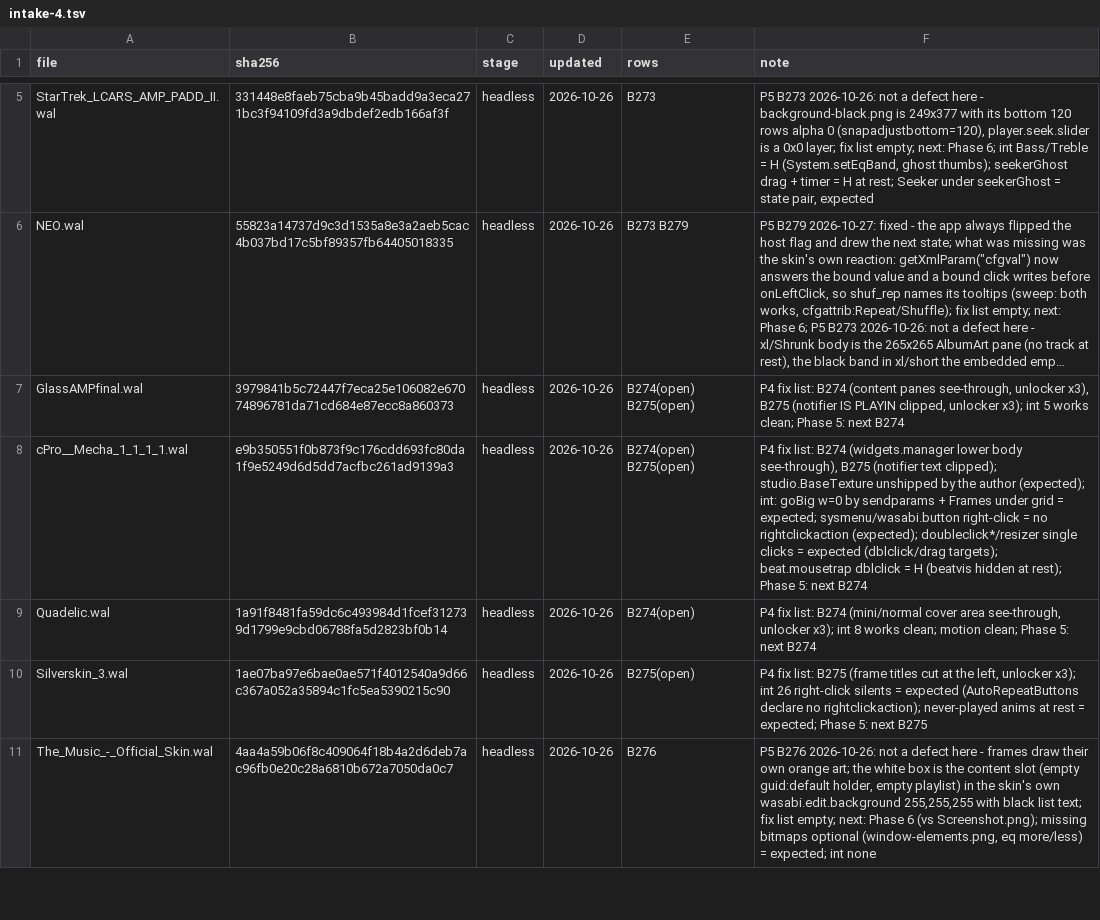
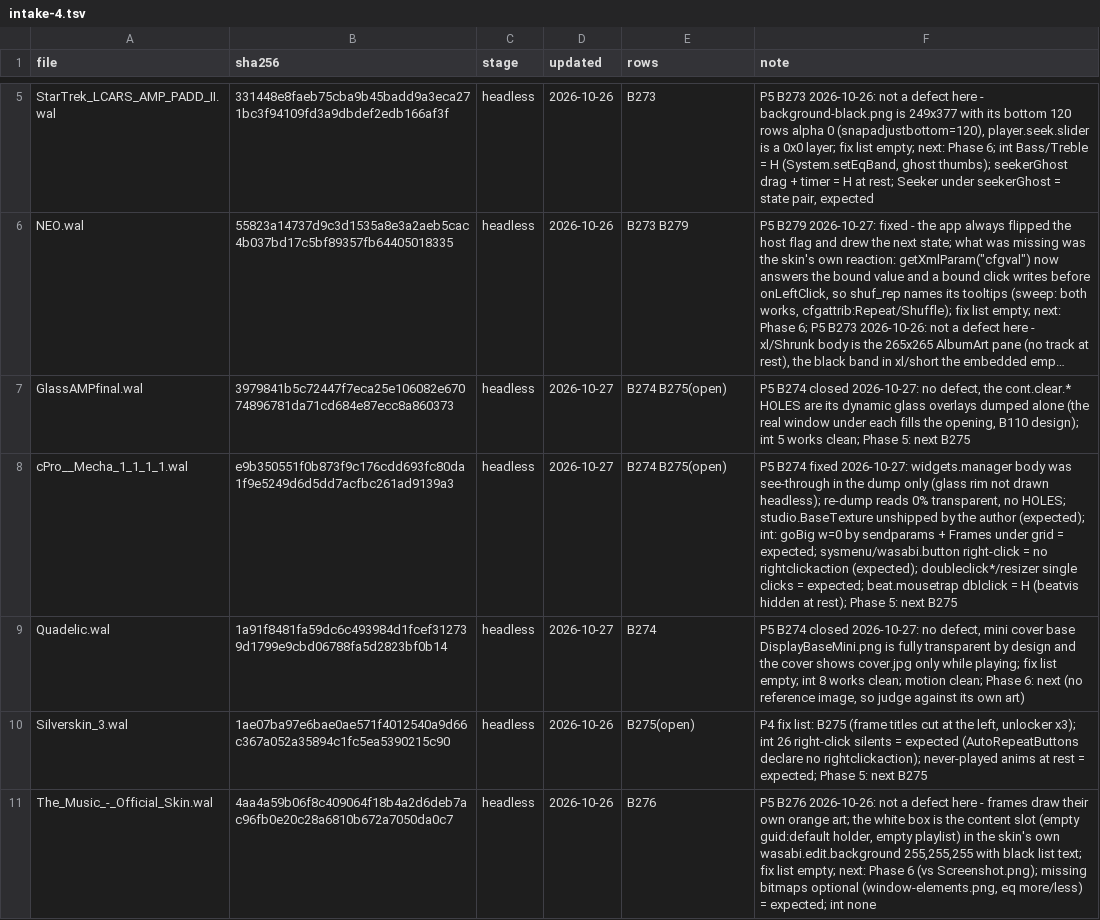
Before and after one commit to ad-repo/nullplayer, a TSV file: docs/winamp-modern/intakes/intake-4.tsv, drawn as a sheet; only a part is shown, gaps mark what is left out; long unchanged cells end in …; the diff names each change by its address in the sheet, - before the commit and + after, or states it on an @@ line.

```diff
--- a/docs/winamp-modern/intakes/intake-4.tsv
+++ b/docs/winamp-modern/intakes/intake-4.tsv
-D7:D9 (updated): 2026-10-26
+D7:D9 (updated): 2026-10-27
-E7:E8 (rows): B274(open) B275(open)
+E7:E8 (rows): B274 B275(open)
-F7 (note): P4 fix list: B274 (content panes see-through, unlocker x3), B275 (notifier IS PLAYIN clipped, unlocker x3); int 5 works clean; Phase 5: next B274
+F7 (note): P5 B274 closed 2026-10-27: no defect, the cont.clear.* HOLES are its dynamic glass overlays dumped alone (the real window under each fills the opening, B110 design); int 5 works clean; Phase 5: next B275
-F8 (note): P4 fix list: B274 (widgets.manager lower body see-through), B275 (notifier text clipped); studio.BaseTexture unshipped by the author (expected); int: goBig w=0 by sendparams + Frames under grid = expected; sysmenu/wasabi.button right-click = no rightclickaction (expected); doubleclick*/resizer single clicks = expected (dblclick/drag targets); beat.mousetrap dblclick = H (beatvis hidden at rest); Phase 5: next B274
+F8 (note): P5 B274 fixed 2026-10-27: widgets.manager body was see-through in the dump only (glass rim not drawn headless); re-dump reads 0% transparent, no HOLES; studio.BaseTexture unshipped by the author (expected); int: goBig w=0 by sendparams + Frames under grid = expected; sysmenu/wasabi.button right-click = no rightclickaction (expected); doubleclick*/resizer single clicks = expected; beat.mousetrap dblclick = H (beatvis hidden at rest); Phase 5: next B275
-E9 (rows): B274(open)
+E9 (rows): B274
-F9 (note): P4 fix list: B274 (mini/normal cover area see-through, unlocker x3); int 8 works clean; motion clean; Phase 5: next B274
+F9 (note): P5 B274 closed 2026-10-27: no defect, mini cover base DisplayBaseMini.png is fully transparent by design and the cover shows cover.jpg only while playing; fix list empty; int 8 works clean; motion clean; Phase 6: next (no reference image, so judge against its own art)
```
Also changed, not shown: 6 other files.
